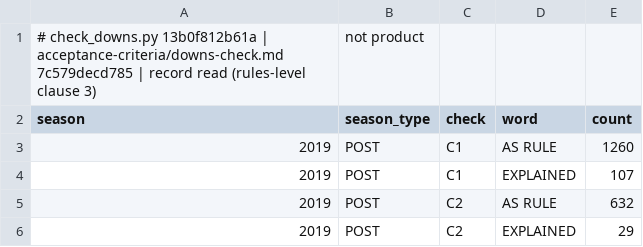
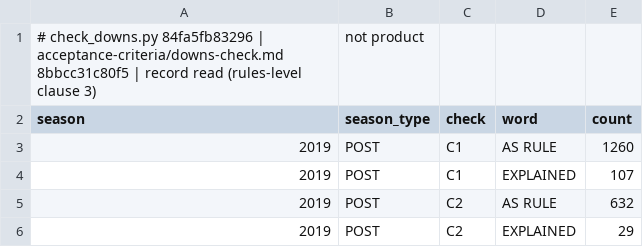
Before and after one commit to CCCatri/analytics, a CSV file: out/downs_counts.csv, drawn as a sheet; only a part is shown.

```diff
--- a/out/downs_counts.csv
+++ b/out/downs_counts.csv
@@ -1,2 +1,2 @@
-# check_downs.py 13b0f812b61a | acceptance-criteria/downs-check.md 7c579decd785 | record read (rules-level clause 3), not product
+# check_downs.py 84fa5fb83296 | acceptance-criteria/downs-check.md 8bbcc31c80f5 | record read (rules-level clause 3), not product
 season,season_type,check,word,count
```
Also changed, not shown: out/clock_counts.csv, out/clock_faster.csv, 12 other files.
